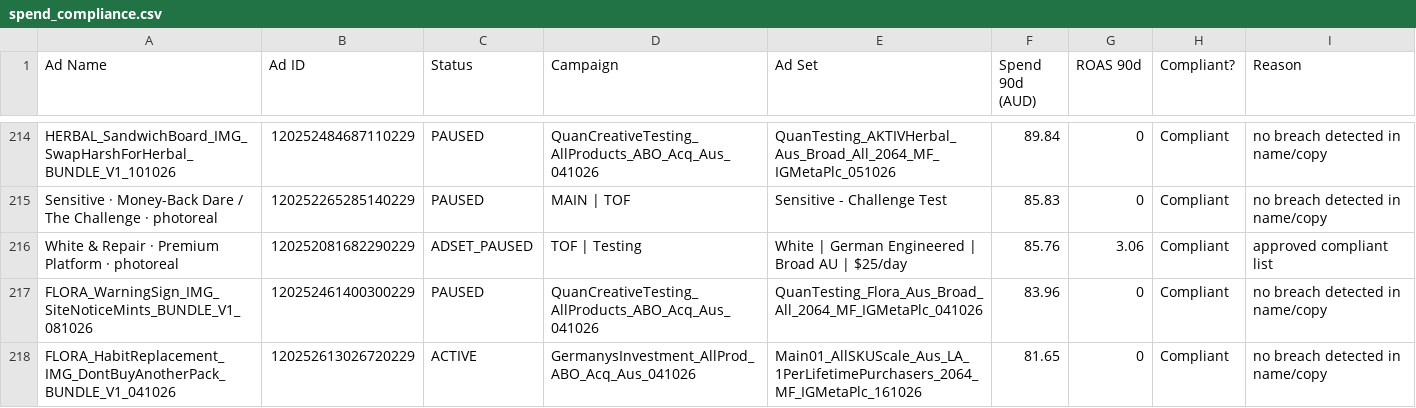
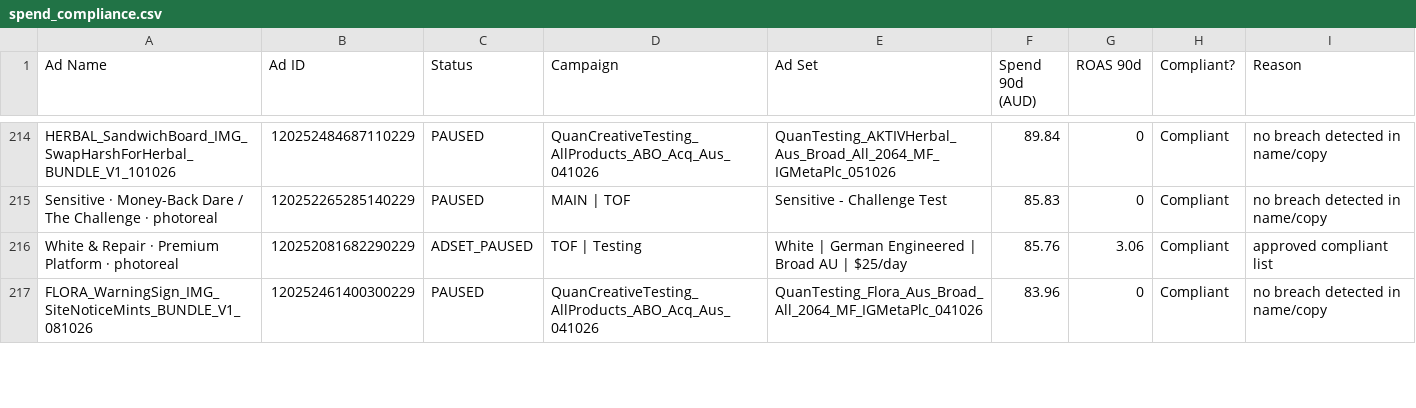
Before and after one commit to LACALUT-AUSTRALIA/lacalut-australia.github.io, a CSV file: live-ads-7k2m9x3/spend_compliance.csv, drawn as a sheet; only a part is shown, gaps mark what is left out; removed rows and columns are numbered as before the commit, all else as after; the diff covers the shown part only; the diff names each change by its address in the sheet, - before the commit and + after, or states it on an @@ line.

```diff
--- a/live-ads-7k2m9x3/spend_compliance.csv
+++ b/live-ads-7k2m9x3/spend_compliance.csv
-row 218: FLORA_HabitReplacement_IMG_DontBuyAnotherPack_BUNDLE_V1_041026 | 120252613026720229 | ACTIVE | GermanysInvestment_AllProd_ABO_Acq_Aus_041026 | Main01_AllSKUScale_Aus_LA_1PerLifetimePurchasers_2064_MF_IGMetaPlc_161026 | 81.65 | 0 | Compliant | no breach detected in name/copy
```
Also changed, not shown: 8 added rows, 7 removed rows and 14 edited cells elsewhere in this file, 7 other files.
